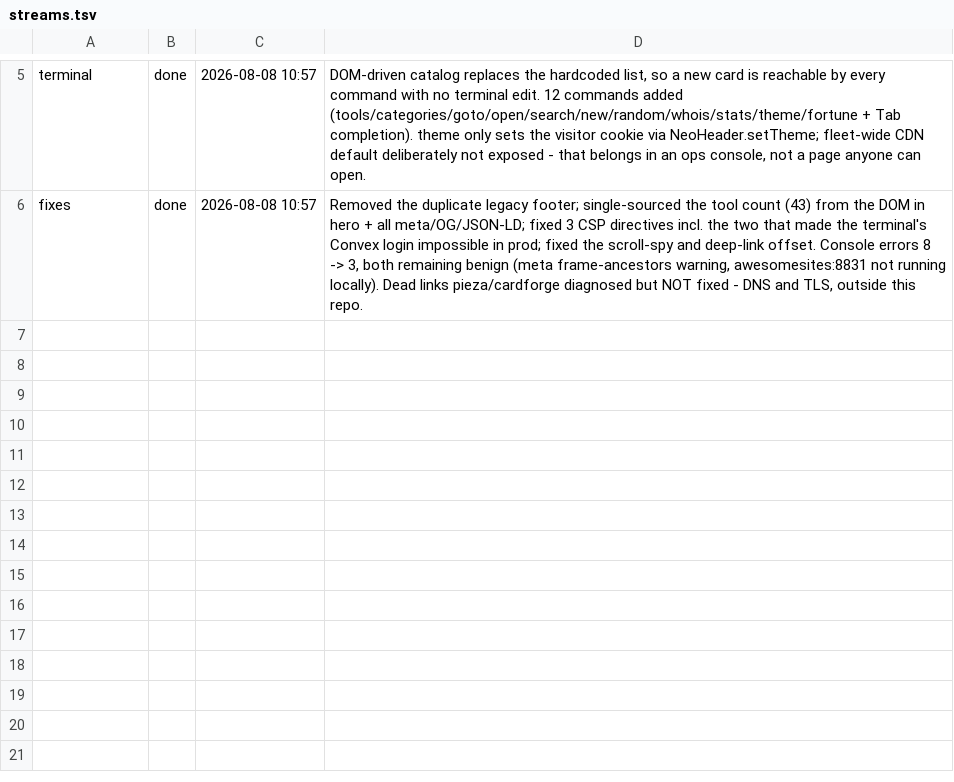
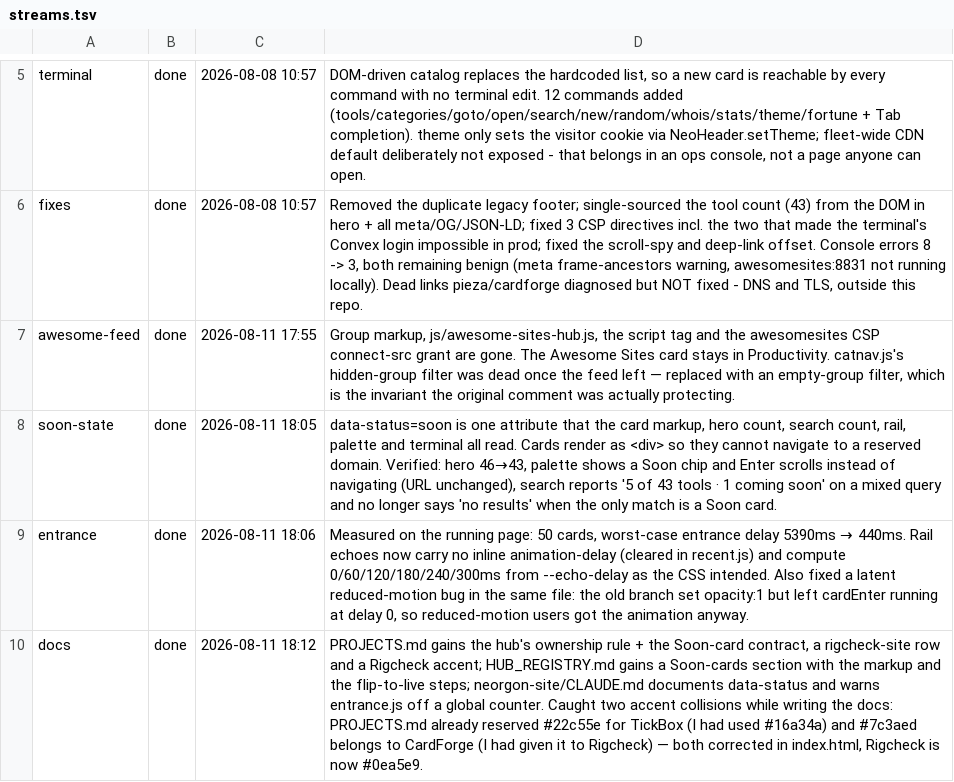
Before and after one commit to energon-a-secas/neorgon-site, a TSV file: .forge/streams.tsv, drawn as a sheet; only a part is shown, gaps mark what is left out.

```diff
--- a/.forge/streams.tsv
+++ b/.forge/streams.tsv
@@ -6 +6,5 @@ terminal	done	2026-08-08 10:57	DOM-driven catalog replaces the hardcoded list, s
 fixes	done	2026-08-08 10:57	Removed the duplicate legacy footer; single-sourced the tool count (43) from the DOM in hero + all meta/OG/JSON-LD; fixed 3 CSP directives incl. the two that made the terminal's Convex login impossible in prod; fixed the scroll-spy and deep-link offset. Console errors 8 -> 3, both remaining benign (meta frame-ancestors warning, awesomesites:8831 not running locally). Dead links pieza/cardforge diagnosed but NOT fixed - DNS and TLS, outside this repo.
+awesome-feed	done	2026-08-11 17:55	Group markup, js/awesome-sites-hub.js, the script tag and the awesomesites CSP connect-src grant are gone. The Awesome Sites card stays in Productivity. catnav.js's hidden-group filter was dead once the feed left — replaced with an empty-group filter, which is the invariant the original comment was actually protecting.
+soon-state	done	2026-08-11 18:05	data-status=soon is one attribute that the card markup, hero count, search count, rail, palette and terminal all read. Cards render as <div> so they cannot navigate to a reserved domain. Verified: hero 46→43, palette shows a Soon chip and Enter scrolls instead of navigating (URL unchanged), search reports '5 of 43 tools · 1 coming soon' on a mixed query and no longer says 'no results' when the only match is a Soon card.
+entrance	done	2026-08-11 18:06	Measured on the running page: 50 cards, worst-case entrance delay 5390ms → 440ms. Rail echoes now carry no inline animation-delay (cleared in recent.js) and compute 0/60/120/180/240/300ms from --echo-delay as the CSS intended. Also fixed a latent reduced-motion bug in the same file: the old branch set opacity:1 but left cardEnter running at delay 0, so reduced-motion users got the animation anyway.
+docs	done	2026-08-11 18:12	PROJECTS.md gains the hub's ownership rule + the Soon-card contract, a rigcheck-site row and a Rigcheck accent; HUB_REGISTRY.md gains a Soon-cards section with the markup and the flip-to-live steps; neorgon-site/CLAUDE.md documents data-status and warns entrance.js off a global counter. Caught two accent collisions while writing the docs: PROJECTS.md already reserved #22c55e for TickBox (I had used #16a34a) and #7c3aed belongs to CardForge (I had given it to Rigcheck) — both corrected in index.html, Rigcheck is now #0ea5e9.
```
Also changed, not shown: 38 other files.
